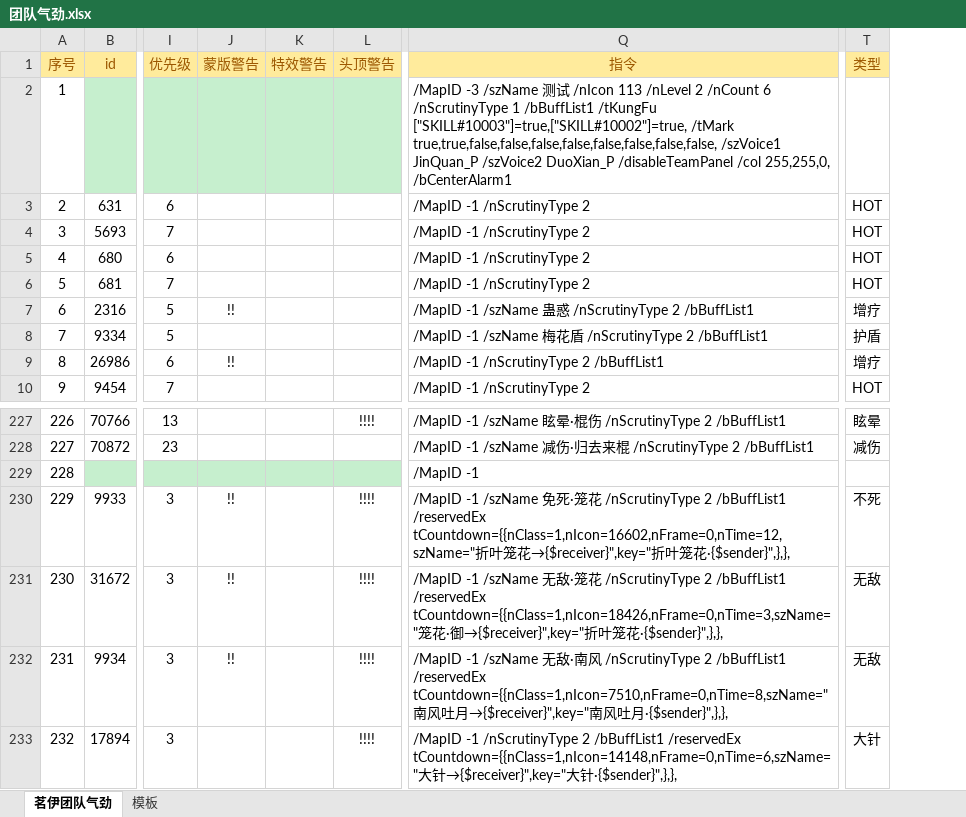
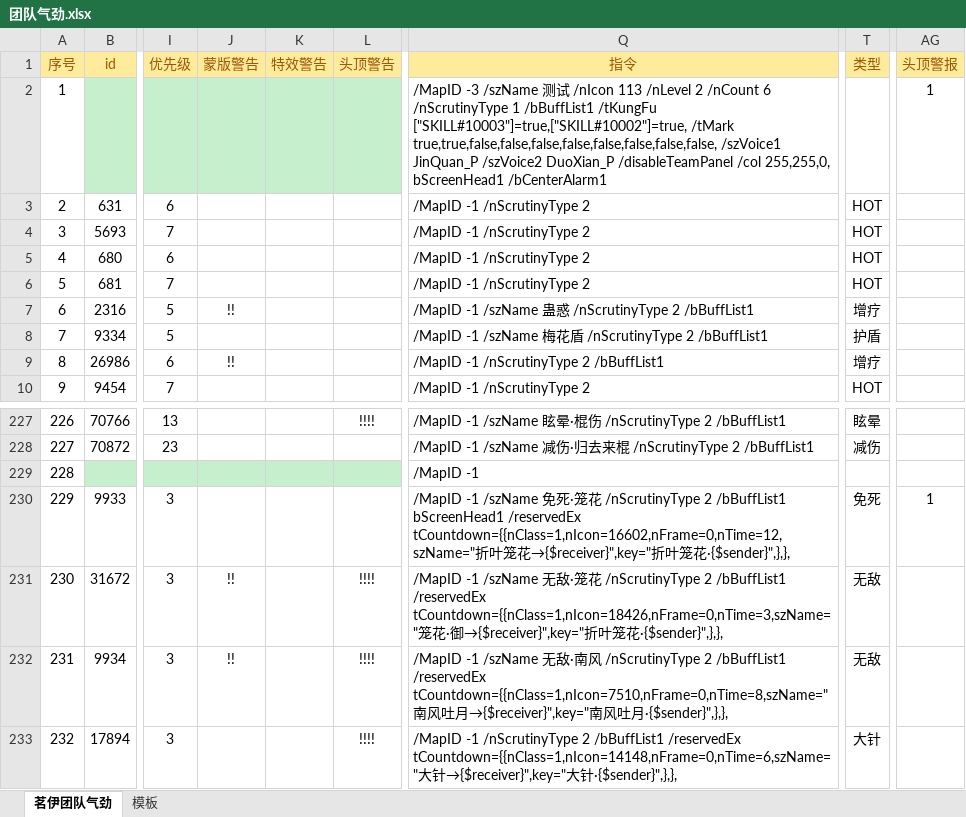
Before and after one commit to LyKoiya/LHDBM, an Excel workbook: 气劲/团队气劲.xlsx, sheet 茗伊团队气劲, drawn as a sheet; only a part is shown, gaps mark what is left out; values as stored, in another font and other column widths than the file's, no borders; the diff names each change by its address in the sheet, - before the commit and + after, or states it on an @@ line.

```diff
--- a/气劲/团队气劲.xlsx (sheet 茗伊团队气劲)
+++ b/气劲/团队气劲.xlsx (sheet 茗伊团队气劲)
+column AG (头顶警报), row 2: 1; row 230: 1
-Q2 (指令): …/col 255,255,0, /bCenterAlarm1
+Q2 (指令): …/col 255,255,0, bScreenHead1 /bCenterAlarm1
-J230 (蒙版警告): !!
+J230 (蒙版警告): (empty)
-L230 (头顶警告): !!!!
+L230 (头顶警告): (empty)
-Q230 (指令): …2 /bBuffList1 /reservedEx tCountdown={{nClass=1,nIcon=16602,nFrame=0,nTime=12,szName="…
+Q230 (指令): …2 /bBuffList1 bScreenHead1 /reservedEx tCountdown={{nClass=1,nIcon=16602,nFrame=0,nTime=12,szName="…
-T230 (类型): 不死
+T230 (类型): 免死
```
Also changed, not shown: formulas that keep their value, 2 other files.
